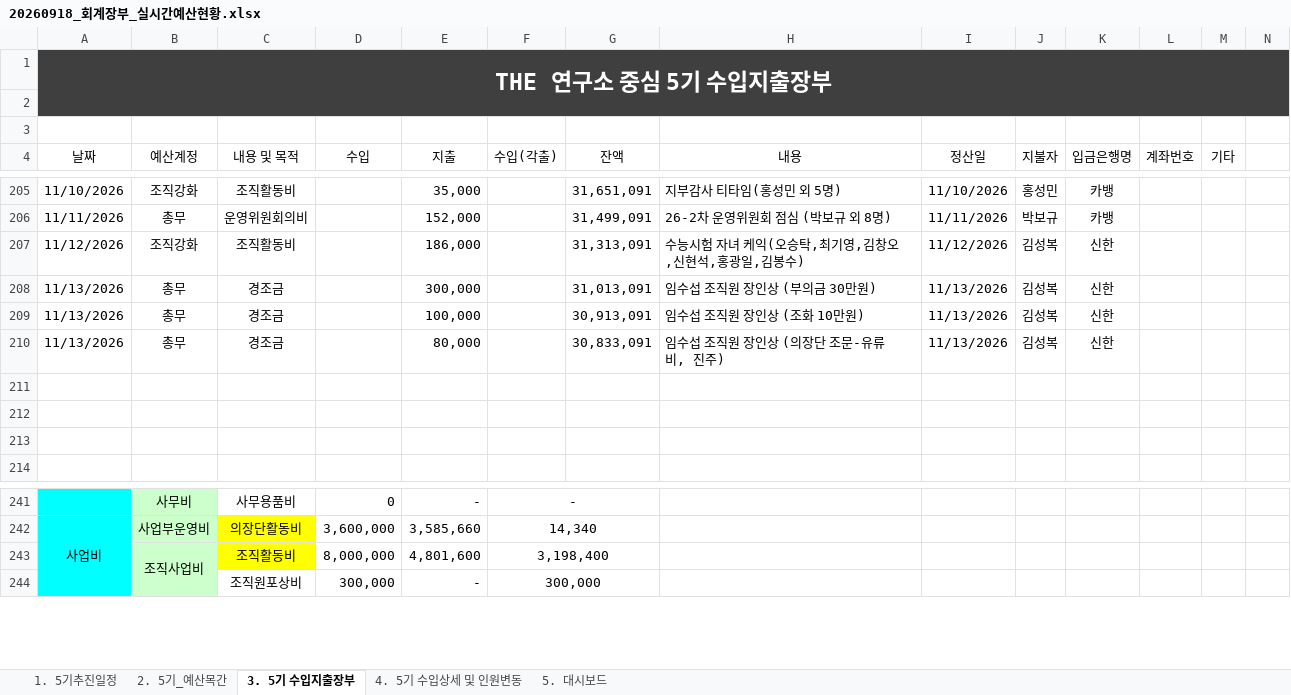
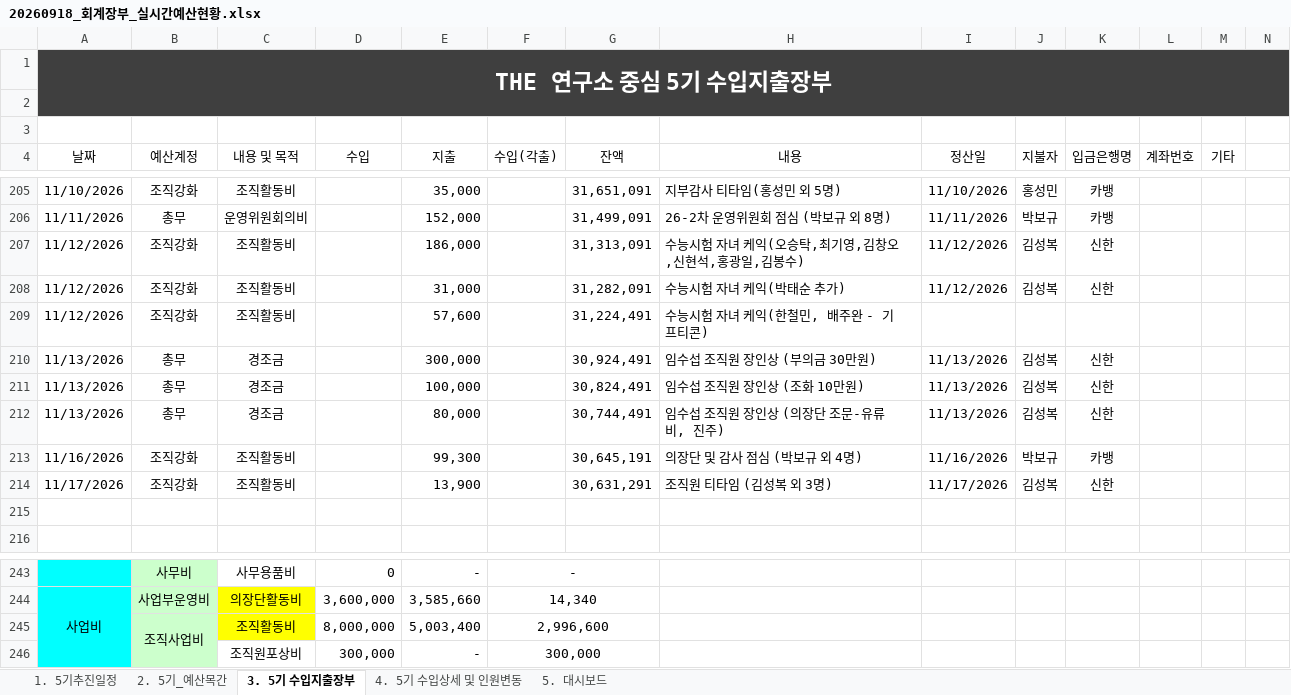
Before and after one commit to 5418018/the-lab-budget, an Excel workbook: 20260918_회계장부_실시간예산현황.xlsx, sheet 3. 5기 수입지출장부, drawn as a sheet; only a part is shown, gaps mark what is left out; values as stored, in another font and other column widths than the file's, no borders; table styles not drawn; addresses are those after the commit; rows hold the shown columns only; the diff names each change by its address in the sheet, - before the commit and + after, or states it on an @@ line.

```diff
--- a/20260918_회계장부_실시간예산현황.xlsx (sheet 3. 5기 수입지출장부)
+++ b/20260918_회계장부_실시간예산현황.xlsx (sheet 3. 5기 수입지출장부)
+row 208: 11/12/2026 | 조직강화 | 조직활동비 |  | 31,000 |  | 31,282,091 | 수능시험 자녀 케익(박태순 추가) | 11/12/2026 | 김성복 | 신한
+row 209: 11/12/2026 | 조직강화 | 조직활동비 |  | 57,600 |  | 31,224,491 | 수능시험 자녀 케익(한철민, 배주완 - 기프티콘)
-G210 (잔액): 31,013,091
+G210 (잔액): 30,924,491
-G211 (잔액): 30,913,091
+G211 (잔액): 30,824,491
-G212 (잔액): 30,833,091
+G212 (잔액): 30,744,491
-row 213: (empty)
+row 213: 11/16/2026 | 조직강화 | 조직활동비 |  | 99,300 |  | 30,645,191 | 의장단 및 감사 점심 (박보규 외 4명) | 11/16/2026 | 박보규 | 카뱅
-row 214: (empty)
+row 214: 11/17/2026 | 조직강화 | 조직활동비 |  | 13,900 |  | 30,631,291 | 조직원 티타임 (김성복 외 3명) | 11/17/2026 | 김성복 | 신한
-E245 (지출): 4,801,600
+E245 (지출): 5,003,400
-F245 (수입(각출)): 3,198,400
+F245 (수입(각출)): 2,996,600
```
Also changed, not shown: sheet 2. 5기_예산목간, sheet 5. 대시보드, sheet 1. 5기추진일정, sheet 4. 5기 수입상세 및 인원변동, formulas that keep their value.
